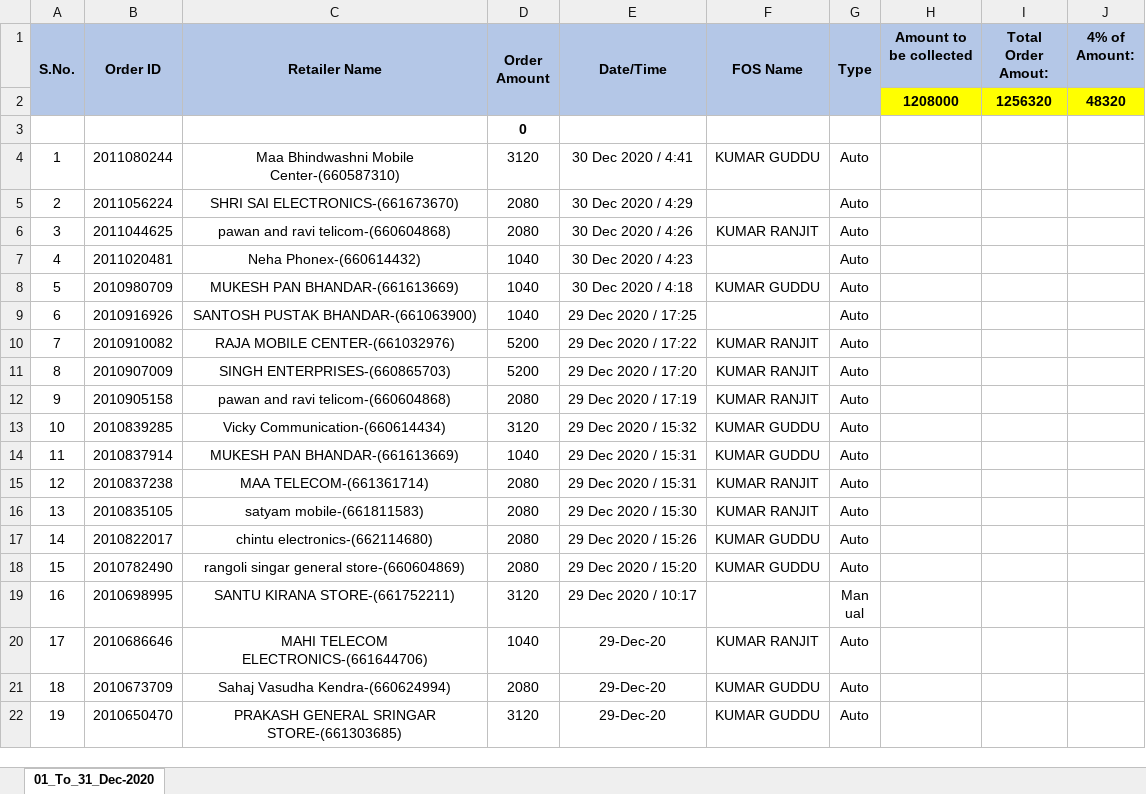
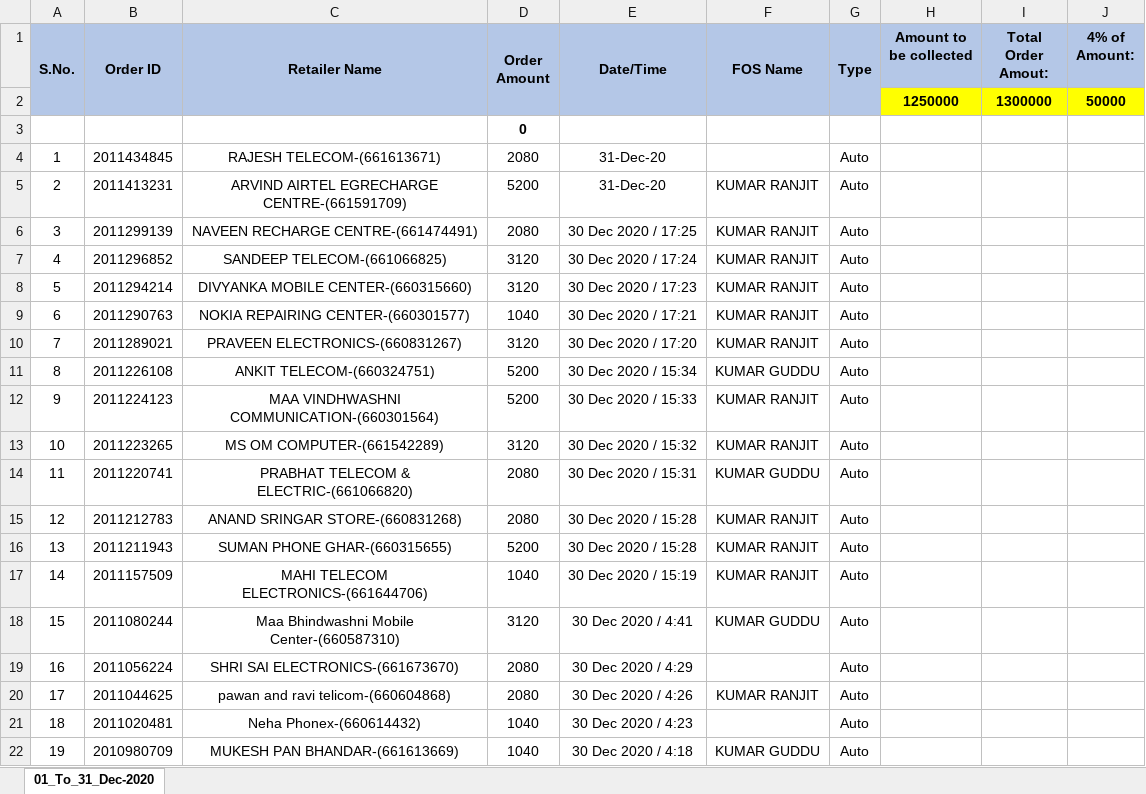
Before and after one commit to PalakEnterprises/DailyReport, an Excel workbook: Daily Orders/December-2020-Orders.xlsx, sheet 01_To_31_Dec-2020, drawn as a sheet; only a part is shown; the shorter side is filled out with more unchanged rows; values as stored, in another font and other column widths than the file's, no borders; charts and pictures not drawn; removed rows and columns are numbered as before the commit, all else as after; the diff names each change by its address in the sheet, - before the commit and + after, or states it on an @@ line.

Commit message:
data updated till 31Dec 6AM

```diff
--- a/Daily Orders/December-2020-Orders.xlsx (sheet 01_To_31_Dec-2020)
+++ b/Daily Orders/December-2020-Orders.xlsx (sheet 01_To_31_Dec-2020)
-row 2:  |  |  |  |  |  |  | 1208000 | 1256320 | 48320
+row 2:  |  |  |  |  |  |  | 1250000 | 1300000 | 50000
+row 4: 1 | 2011434845 | RAJESH TELECOM-(661613671) | 2080 | 31-Dec-20 |  | Auto
+row 5: 2 | 2011413231 | ARVIND AIRTEL EGRECHARGE CENTRE-(661591709) | 5200 | 31-Dec-20 | KUMAR RANJIT | Auto
+row 6: 3 | 2011299139 | NAVEEN RECHARGE CENTRE-(661474491) | 2080 | 30 Dec 2020 / 17:25 | KUMAR RANJIT | Auto
+row 7: 4 | 2011296852 | SANDEEP TELECOM-(661066825) | 3120 | 30 Dec 2020 / 17:24 | KUMAR RANJIT | Auto
+row 8: 5 | 2011294214 | DIVYANKA MOBILE CENTER-(660315660) | 3120 | 30 Dec 2020 / 17:23 | KUMAR RANJIT | Auto
+row 9: 6 | 2011290763 | NOKIA REPAIRING CENTER-(660301577) | 1040 | 30 Dec 2020 / 17:21 | KUMAR RANJIT | Auto
+row 10: 7 | 2011289021 | PRAVEEN ELECTRONICS-(660831267) | 3120 | 30 Dec 2020 / 17:20 | KUMAR RANJIT | Auto
+row 11: 8 | 2011226108 | ANKIT TELECOM-(660324751) | 5200 | 30 Dec 2020 / 15:34 | KUMAR GUDDU | Auto
+row 12: 9 | 2011224123 | MAA VINDHWASHNI COMMUNICATION-(660301564) | 5200 | 30 Dec 2020 / 15:33 | KUMAR RANJIT | Auto
+row 13: 10 | 2011223265 | MS OM COMPUTER-(661542289) | 3120 | 30 Dec 2020 / 15:32 | KUMAR RANJIT | Auto
+row 14: 11 | 2011220741 | PRABHAT TELECOM & ELECTRIC-(661066820) | 2080 | 30 Dec 2020 / 15:31 | KUMAR GUDDU | Auto
+row 15: 12 | 2011212783 | ANAND SRINGAR STORE-(660831268) | 2080 | 30 Dec 2020 / 15:28 | KUMAR RANJIT | Auto
+row 16: 13 | 2011211943 | SUMAN PHONE GHAR-(660315655) | 5200 | 30 Dec 2020 / 15:28 | KUMAR RANJIT | Auto
+row 17: 14 | 2011157509 | MAHI TELECOM ELECTRONICS-(661644706) | 1040 | 30 Dec 2020 / 15:19 | KUMAR RANJIT | Auto
@@ column A (S.No.) renumbered from row 18 down @@
```
Also changed, not shown: charts or pictures, Daily Collection/December-2020-Collection.xlsx, Daily Orders/December-2020-RetailerWiseOrder.xlsx.
